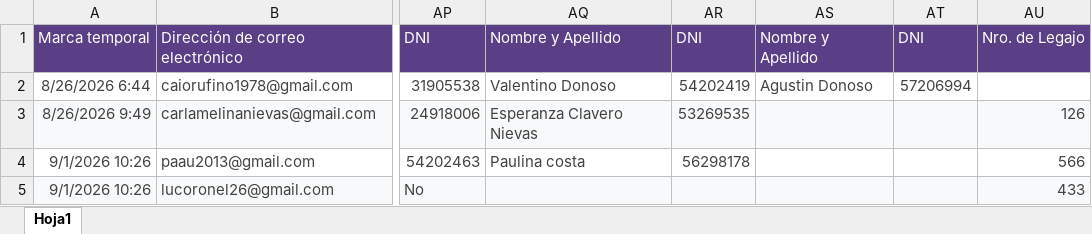
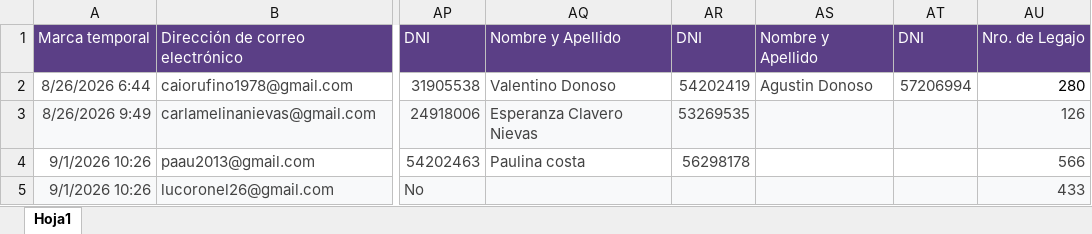
Before and after one commit to rufino-ComputosMDR/Declaraci-n-Jurada, an Excel workbook: declara.xlsx, sheet Hoja1, drawn as a sheet; only a part is shown, gaps mark what is left out; values as stored, in another font and other column widths than the file's, no borders; the diff names each change by its address in the sheet, - before the commit and + after, or states it on an @@ line.

Commit message:
Add files via upload

```diff
--- a/declara.xlsx (sheet Hoja1)
+++ b/declara.xlsx (sheet Hoja1)
-AU2: (empty)
+AU2: 280
```
